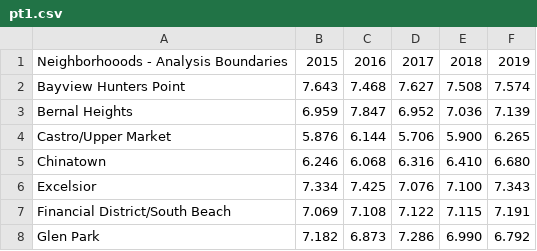
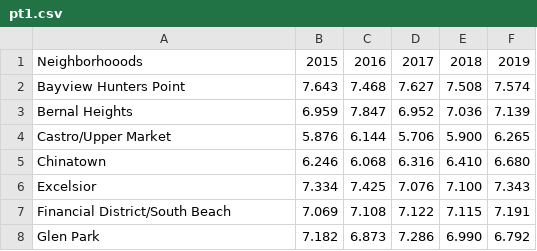
Before and after one commit to usf-cs360-spring2020/midterm-chinchillas, a CSV file: img/pt1.csv, drawn as a sheet; only a part is shown.

```diff
--- a/img/pt1.csv
+++ b/img/pt1.csv
@@ -1,2 +1,2 @@
-Neighborhooods - Analysis Boundaries,2015,2016,2017,2018,2019
+Neighborhooods,2015,2016,2017,2018,2019
 Bayview Hunters Point,7.643,7.468,7.627,7.508,7.574
```
Also changed, not shown: 2 other files.
